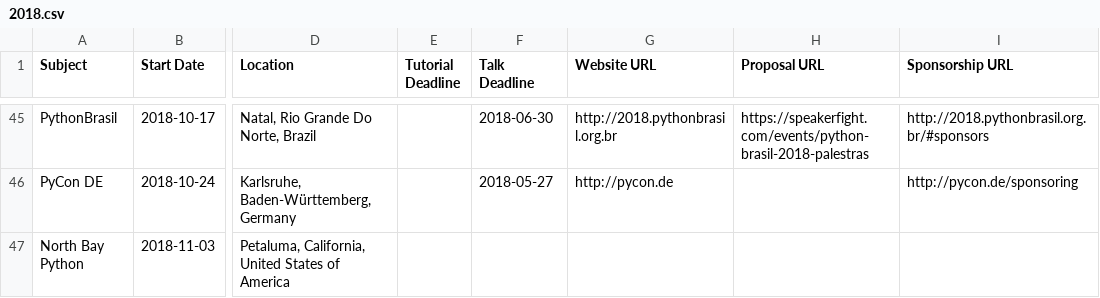
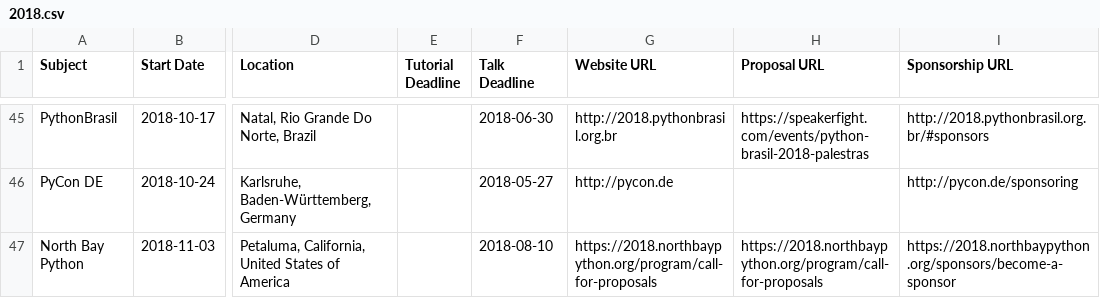
Before and after one commit to python-organizers/conferences, a CSV file: 2018.csv, drawn as a sheet; only a part is shown, gaps mark what is left out; the diff names each change by its address in the sheet, - before the commit and + after, or states it on an @@ line.

Commit message:
Add North Bay Python CFP info (#50)

```diff
--- a/2018.csv
+++ b/2018.csv
-F47 (Talk Deadline): (empty)
+F47 (Talk Deadline): 2018-08-10
-G47 (Website URL): (empty)
+G47 (Website URL): https://2018.northbaypython.org/program/call-for-proposals
-H47 (Proposal URL): (empty)
+H47 (Proposal URL): https://2018.northbaypython.org/program/call-for-proposals
-I47 (Sponsorship URL): (empty)
+I47 (Sponsorship URL): https://2018.northbaypython.org/sponsors/become-a-sponsor
```
